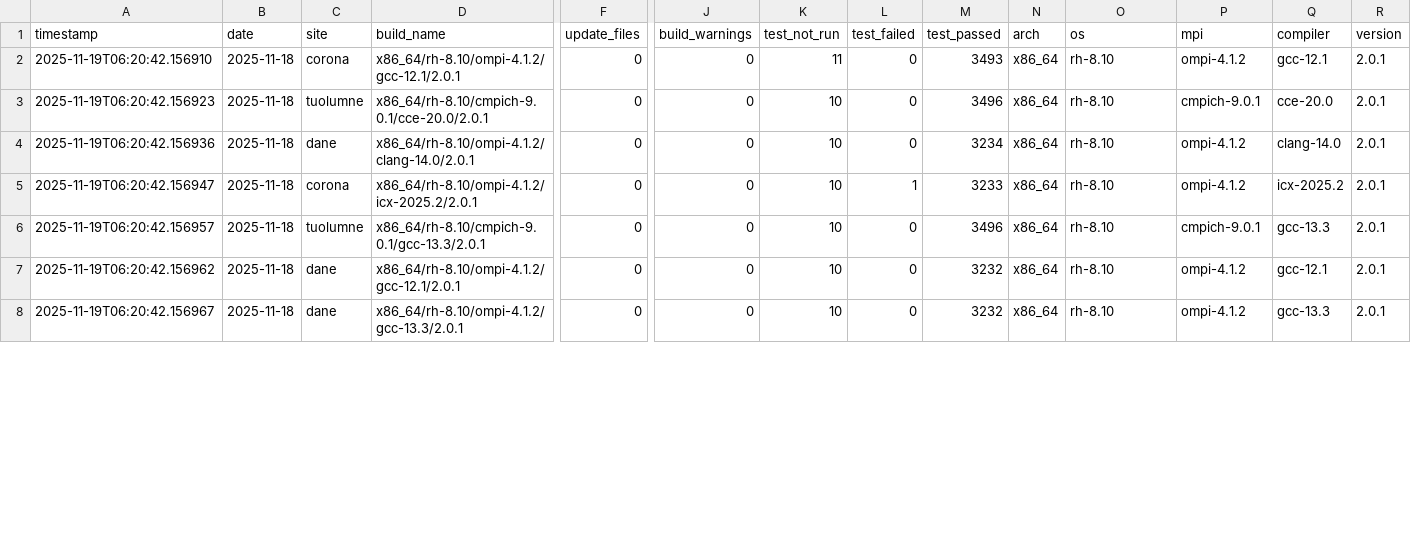
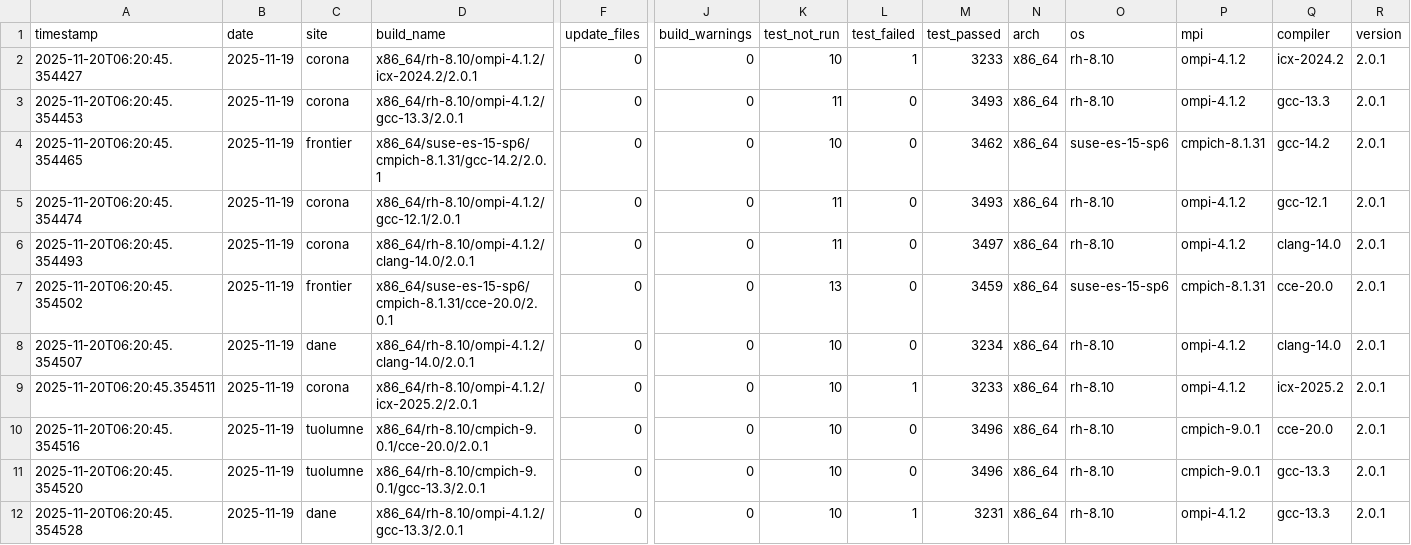
Before and after one commit to hyoklee/hpc-h5, a CSV file: src/hpc_test_results.csv, drawn as a sheet; only a part is shown, gaps mark what is left out; addresses are those after the commit; rows hold the shown columns only; the diff covers the shown part only; the diff names each change by its address in the sheet, - before the commit and + after, or states it on an @@ line.

```diff
--- a/src/hpc_test_results.csv
+++ b/src/hpc_test_results.csv
+row 2: 2025-11-20T06:20:45.354427 | 2025-11-19 | corona | x86_64/rh-8.10/ompi-4.1.2/icx-2024.2/2.0.1 | 0 | 0 | 10 | 1 | 3233 | x86_64 | rh-8.10 | ompi-4.1.2 | icx-2024.2 | 2.0.1
+row 3: 2025-11-20T06:20:45.354453 | 2025-11-19 | corona | x86_64/rh-8.10/ompi-4.1.2/gcc-13.3/2.0.1 | 0 | 0 | 11 | 0 | 3493 | x86_64 | rh-8.10 | ompi-4.1.2 | gcc-13.3 | 2.0.1
+row 4: 2025-11-20T06:20:45.354465 | 2025-11-19 | frontier | x86_64/suse-es-15-sp6/cmpich-8.1.31/gcc-14.2/2.0.1 | 0 | 0 | 10 | 0 | 3462 | x86_64 | suse-es-15-sp6 | cmpich-8.1.31 | gcc-14.2 | 2.0.1
-A5 (timestamp): 2025-11-19T06:20:42.156910
+A5 (timestamp): 2025-11-20T06:20:45.354474
-B5 (date): 2025-11-18
+B5 (date): 2025-11-19
+row 6: 2025-11-20T06:20:45.354493 | 2025-11-19 | corona | x86_64/rh-8.10/ompi-4.1.2/clang-14.0/2.0.1 | 0 | 0 | 11 | 0 | 3497 | x86_64 | rh-8.10 | ompi-4.1.2 | clang-14.0 | 2.0.1
-A7 (timestamp): 2025-11-19T06:20:42.156923
+A7 (timestamp): 2025-11-20T06:20:45.354502
-B7:B12 (date): 2025-11-18
+B7:B12 (date): 2025-11-19
-C7 (site): tuolumne
+C7 (site): frontier
-D7 (build_name): x86_64/rh-8.10/cmpich-9.0.1/cce-20.0/2.0.1
+D7 (build_name): x86_64/suse-es-15-sp6/cmpich-8.1.31/cce-20.0/2.0.1
-K7 (test_not_run): 10
+K7 (test_not_run): 13
-M7 (test_passed): 3496
+M7 (test_passed): 3459
-O7 (os): rh-8.10
+O7 (os): suse-es-15-sp6
-P7 (mpi): cmpich-9.0.1
+P7 (mpi): cmpich-8.1.31
-A8 (timestamp): 2025-11-19T06:20:42.156936
+A8 (timestamp): 2025-11-20T06:20:45.354507
-A9 (timestamp): 2025-11-19T06:20:42.156947
+A9 (timestamp): 2025-11-20T06:20:45.354511
-A10 (timestamp): 2025-11-19T06:20:42.156957
+A10 (timestamp): 2025-11-20T06:20:45.354516
-D10 (build_name): x86_64/rh-8.10/cmpich-9.0.1/gcc-13.3/2.0.1
+D10 (build_name): x86_64/rh-8.10/cmpich-9.0.1/cce-20.0/2.0.1
-Q10 (compiler): gcc-13.3
+Q10 (compiler): cce-20.0
-A11 (timestamp): 2025-11-19T06:20:42.156962
+A11 (timestamp): 2025-11-20T06:20:45.354520
-C11 (site): dane
+C11 (site): tuolumne
-D11 (build_name): x86_64/rh-8.10/ompi-4.1.2/gcc-12.1/2.0.1
+D11 (build_name): x86_64/rh-8.10/cmpich-9.0.1/gcc-13.3/2.0.1
-M11 (test_passed): 3232
+M11 (test_passed): 3496
-P11 (mpi): ompi-4.1.2
+P11 (mpi): cmpich-9.0.1
-Q11 (compiler): gcc-12.1
+Q11 (compiler): gcc-13.3
-A12 (timestamp): 2025-11-19T06:20:42.156967
+A12 (timestamp): 2025-11-20T06:20:45.354528
-L12 (test_failed): 0
+L12 (test_failed): 1
-M12 (test_passed): 3232
+M12 (test_passed): 3231
```
Also changed, not shown: 26 edited cells elsewhere in this file, 2 other files.
